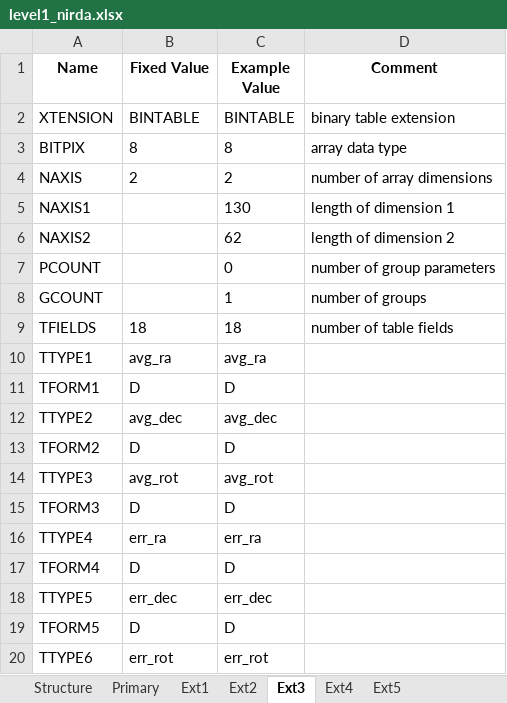
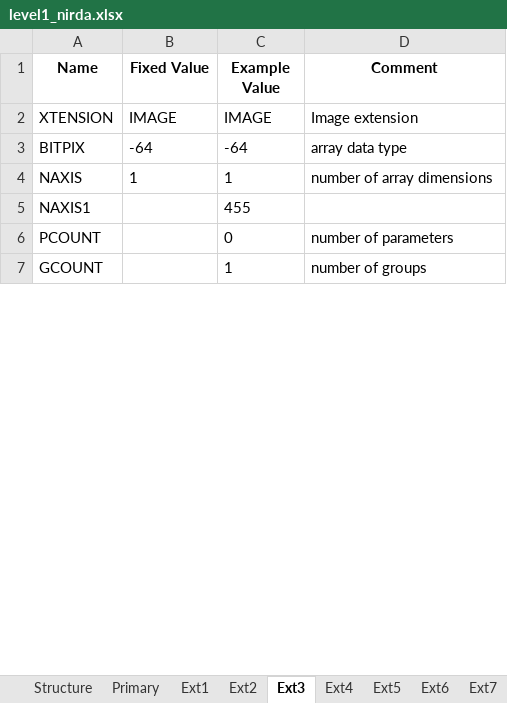
Before and after one commit to PandoraMission/pandora-fits, an Excel workbook: src/pandorafits/formats/nirda/level1_nirda.xlsx, sheet Ext3, drawn as a sheet; only a part is shown; values as stored, in another font and other column widths than the file's, no borders; removed rows and columns are numbered as before the commit, all else as after; the diff covers the shown part only; the diff names each change by its address in the sheet, - before the commit and + after, or states it on an @@ line.

```diff
--- a/src/pandorafits/formats/nirda/level1_nirda.xlsx (sheet Ext3)
+++ b/src/pandorafits/formats/nirda/level1_nirda.xlsx (sheet Ext3)
+sheet tab: Ext6
+sheet tab: Ext7
-B2 (Fixed Value): BINTABLE
+B2 (Fixed Value): IMAGE
-C2 (Example Value): BINTABLE
+C2 (Example Value): IMAGE
-D2 (Comment): binary table extension
+D2 (Comment): Image extension
-B3 (Fixed Value): 8
+B3 (Fixed Value): -64
-C3 (Example Value): 8
+C3 (Example Value): -64
-B4 (Fixed Value): 2
+B4 (Fixed Value): 1
-C4 (Example Value): 2
+C4 (Example Value): 1
-C5 (Example Value): 130
+C5 (Example Value): 455
-D5 (Comment): length of dimension 1
+D5 (Comment): (empty)
-row 6: NAXIS2 |  | 62 | length of dimension 2
-D6 (Comment): number of group parameters
+D6 (Comment): number of parameters
-row 9: TFIELDS | 18 | 18 | number of table fields
-row 10: TTYPE1 | avg_ra | avg_ra
-row 11: TFORM1 | D | D
-row 12: TTYPE2 | avg_dec | avg_dec
-row 13: TFORM2 | D | D
-row 14: TTYPE3 | avg_rot | avg_rot
-row 15: TFORM3 | D | D
-row 16: TTYPE4 | err_ra | err_ra
-row 17: TFORM4 | D | D
-row 18: TTYPE5 | err_dec | err_dec
-row 19: TFORM5 | D | D
-row 20: TTYPE6 | err_rot | err_rot
```
Also changed, not shown: 1 added row, 25 removed rows and 7 edited cells elsewhere in this sheet, sheet Ext5, sheet Primary, sheet Ext2, sheet Ext4, sheet Ext1, sheet Structure, other sheet tabs, src/pandorafits/formats/nirda/level0_nirda.xlsx, src/pandorafits/formats/visda/level0_visda.xlsx, 17 other files.
